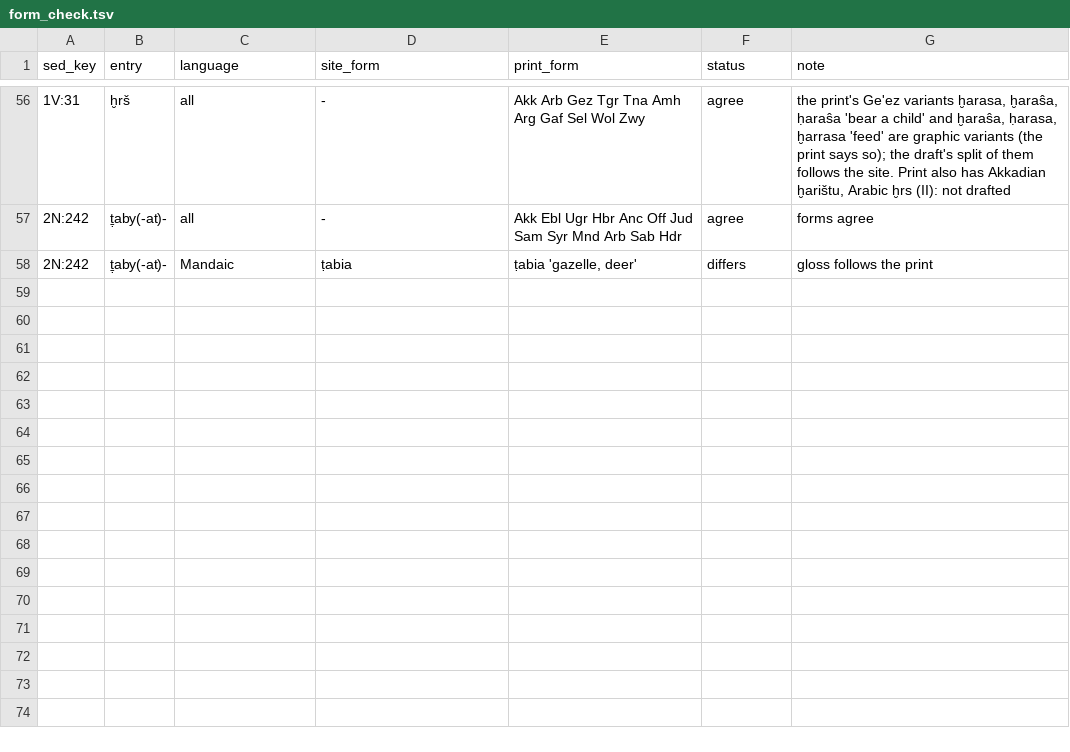
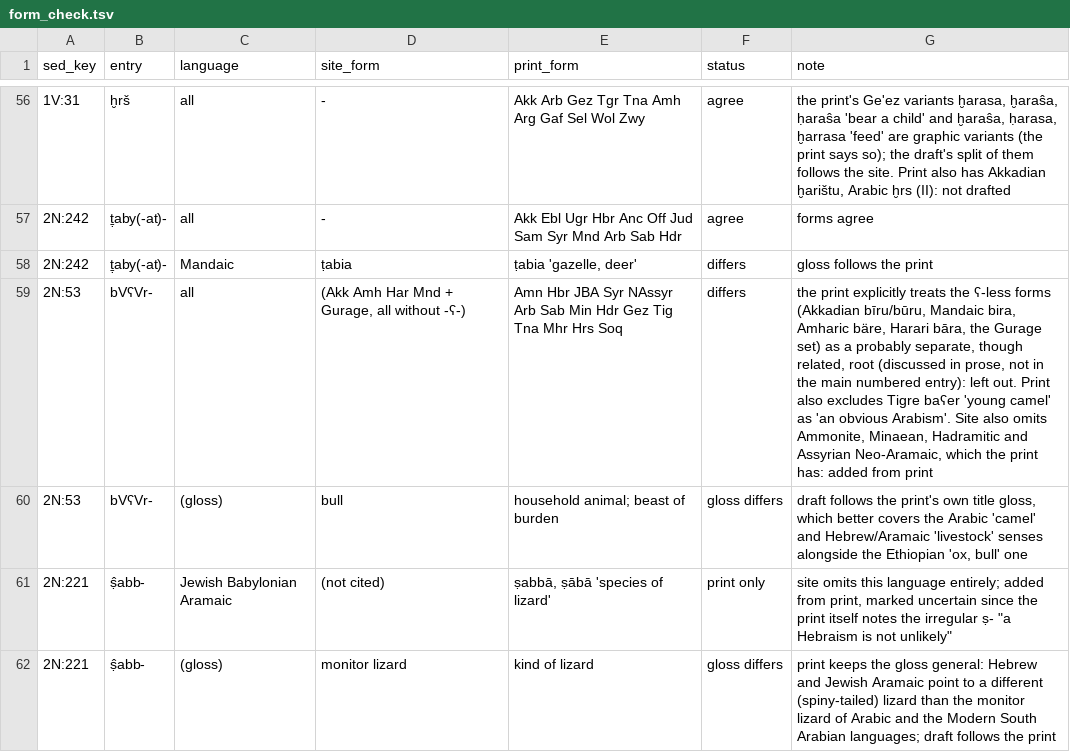
Before and after one commit to iwsfutcmd/sed-to-wiktionary-public, a TSV file: data/sedonline/form_check.tsv, drawn as a sheet; only a part is shown, gaps mark what is left out; the diff names each change by its address in the sheet, - before the commit and + after, or states it on an @@ line.

```diff
--- a/data/sedonline/form_check.tsv
+++ b/data/sedonline/form_check.tsv
+row 59: 2N:53 | bVʕVr- | all | (Akk Amh Har Mnd + Gurage, all without -ʕ-) | Amn Hbr JBA Syr NAssyr Arb Sab Min Hdr Gez Tig Tna Mhr Hrs Soq | differs | the print explicitly treats the ʕ-less forms (Akkadian bīru/būru, Mandaic bira, Amharic bäre, Harari bāra, the Gurage set) as a probably separate, though related, root (discussed in prose, not in the main numbered entry): left out. Print also excludes Tigre baʕer 'young camel' as 'an obvious Arabism'. Site also omits Ammonite, Minaean, Hadramitic and Assyrian Neo-Aramaic, which the print has: added from print
+row 60: 2N:53 | bVʕVr- | (gloss) | bull | household animal; beast of burden | gloss differs | draft follows the print's own title gloss, which better covers the Arabic 'camel' and Hebrew/Aramaic 'livestock' senses alongside the Ethiopian 'ox, bull' one
+row 61: 2N:221 | ṣ̂abb- | Jewish Babylonian Aramaic | (not cited) | ṣabbā, ṣābā 'species of lizard' | print only | site omits this language entirely; added from print, marked uncertain since the print itself notes the irregular ṣ- "a Hebraism is not unlikely"
+row 62: 2N:221 | ṣ̂abb- | (gloss) | monitor lizard | kind of lizard | gloss differs | print keeps the gloss general: Hebrew and Jewish Aramaic point to a different (spiny-tailed) lizard than the monitor lizard of Arabic and the Modern South Arabian languages; draft follows the print
```
Also changed, not shown: 6 other files.
